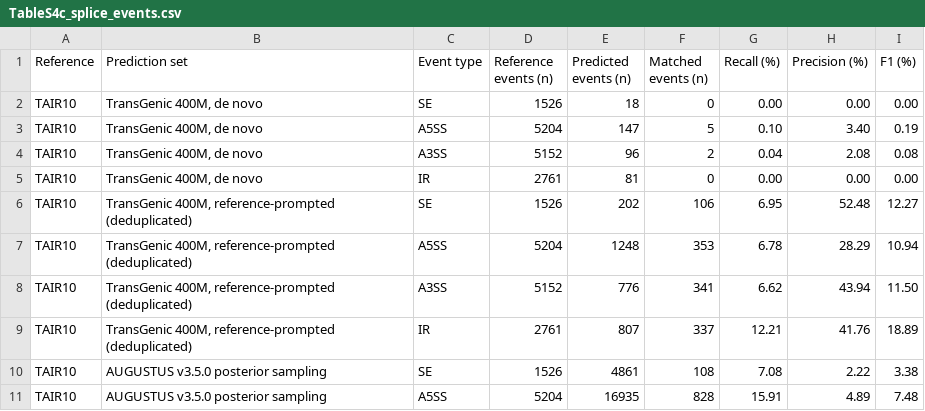
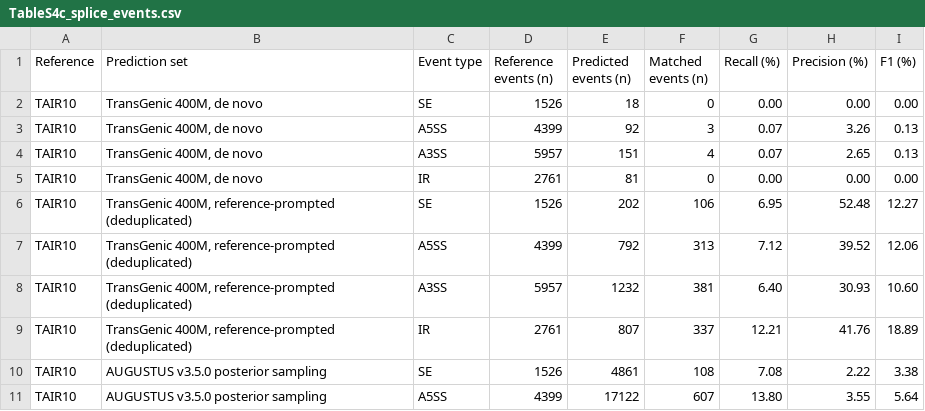
Before and after one commit to wyim-pgl/transgenic, a CSV file: revision/supplemental_tables/TableS4c_splice_events.csv, drawn as a sheet; only a part is shown; the diff covers the shown part only.

```diff
--- a/revision/supplemental_tables/TableS4c_splice_events.csv
+++ b/revision/supplemental_tables/TableS4c_splice_events.csv
@@ -2,10 +2,10 @@ Reference,Prediction set,Event type,Reference events (n),Predicted events (n),Ma
 TAIR10,"TransGenic 400M, de novo",SE,1526,18,0,0.00,0.00,0.00
-TAIR10,"TransGenic 400M, de novo",A5SS,5204,147,5,0.10,3.40,0.19
-TAIR10,"TransGenic 400M, de novo",A3SS,5152,96,2,0.04,2.08,0.08
+TAIR10,"TransGenic 400M, de novo",A5SS,4399,92,3,0.07,3.26,0.13
+TAIR10,"TransGenic 400M, de novo",A3SS,5957,151,4,0.07,2.65,0.13
 TAIR10,"TransGenic 400M, de novo",IR,2761,81,0,0.00,0.00,0.00
 TAIR10,"TransGenic 400M, reference-prompted (deduplicated)",SE,1526,202,106,6.95,52.48,12.27
-TAIR10,"TransGenic 400M, reference-prompted (deduplicated)",A5SS,5204,1248,353,6.78,28.29,10.94
-TAIR10,"TransGenic 400M, reference-prompted (deduplicated)",A3SS,5152,776,341,6.62,43.94,11.50
+TAIR10,"TransGenic 400M, reference-prompted (deduplicated)",A5SS,4399,792,313,7.12,39.52,12.06
+TAIR10,"TransGenic 400M, reference-prompted (deduplicated)",A3SS,5957,1232,381,6.40,30.93,10.60
 TAIR10,"TransGenic 400M, reference-prompted (deduplicated)",IR,2761,807,337,12.21,41.76,18.89
 TAIR10,AUGUSTUS v3.5.0 posterior sampling,SE,1526,4861,108,7.08,2.22,3.38
-TAIR10,AUGUSTUS v3.5.0 posterior sampling,A5SS,5204,16935,828,15.91,4.89,7.48
+TAIR10,AUGUSTUS v3.5.0 posterior sampling,A5SS,4399,17122,607,13.80,3.55,5.64
```
Also changed, not shown: 40 edited cells elsewhere in this file, revision/supplemental_tables/TableS10_software_versions.csv, 28 other files.
